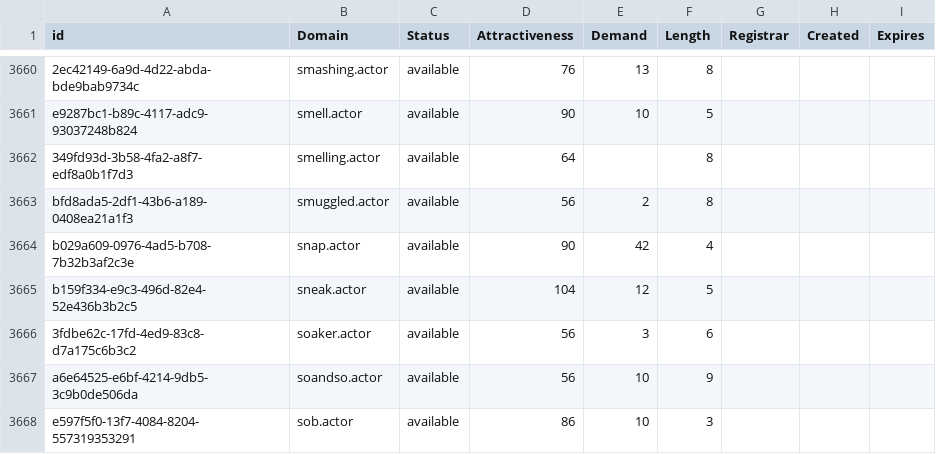
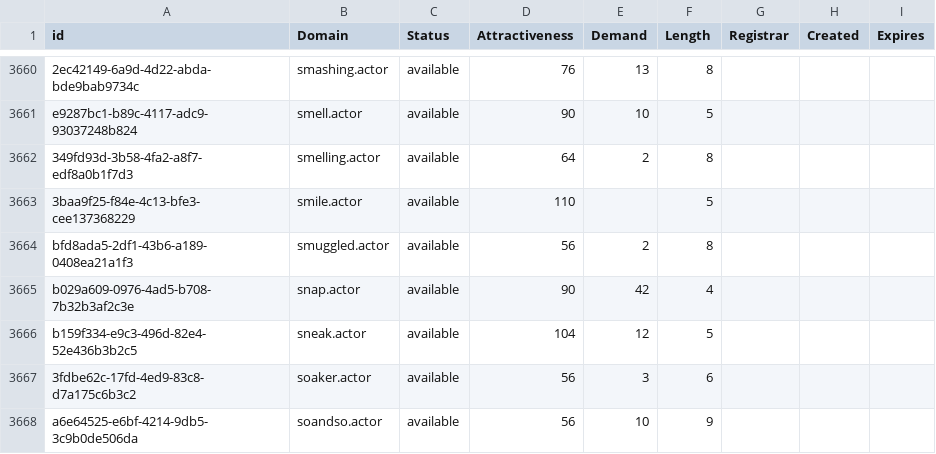
Before and after one commit to UniqueDomains/actor-oneword-domains, a CSV file: actor.csv, drawn as a sheet; only a part is shown, gaps mark what is left out; the shorter side is filled out with more unchanged rows; the diff names each change by its address in the sheet, - before the commit and + after, or states it on an @@ line.

Commit message:
Domains update

```diff
--- a/actor.csv
+++ b/actor.csv
-E3662 (Demand): (empty)
+E3662 (Demand): 2
+row 3663: 3baa9f25-f84e-4c13-bfe3-cee137368229 | smile.actor | available | 110 |  | 5
```
Also changed, not shown: 2 other files.
